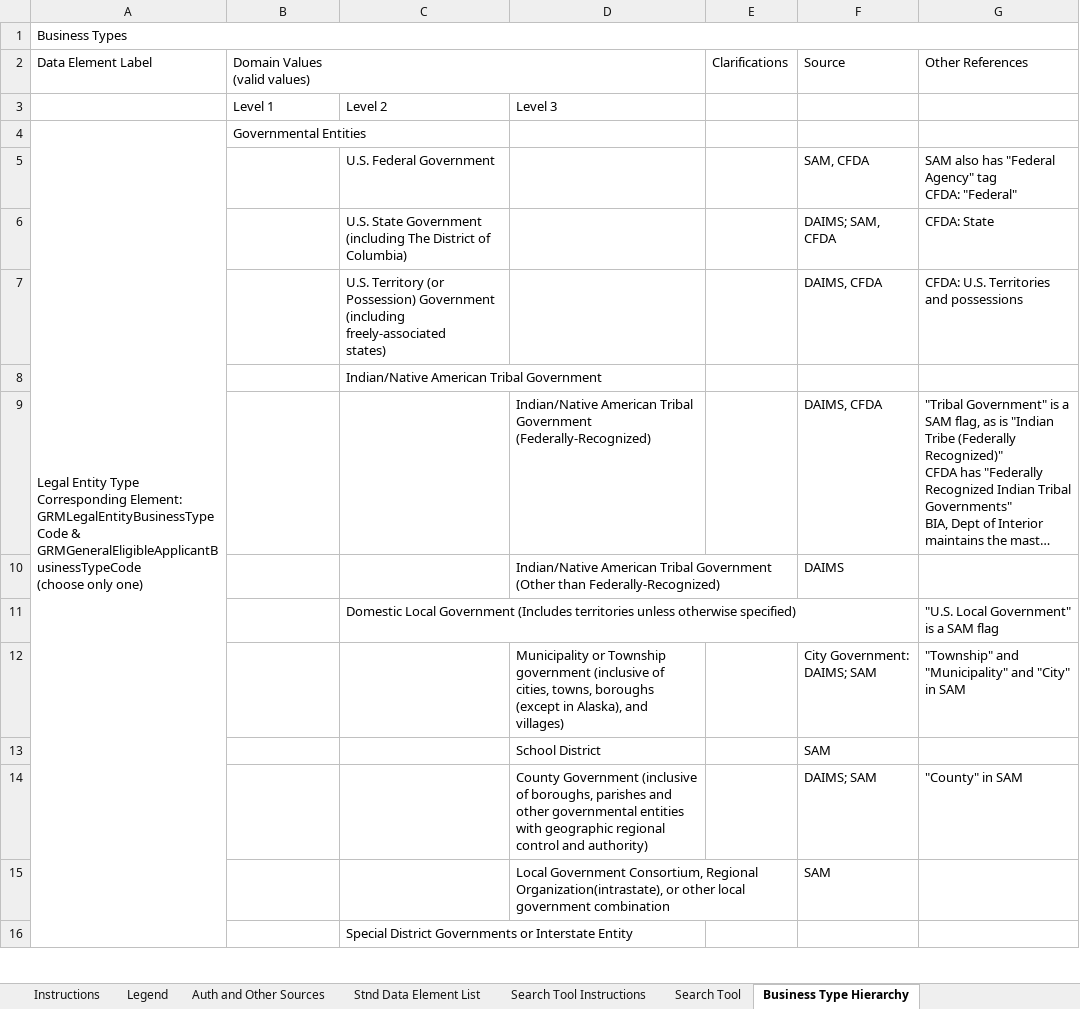
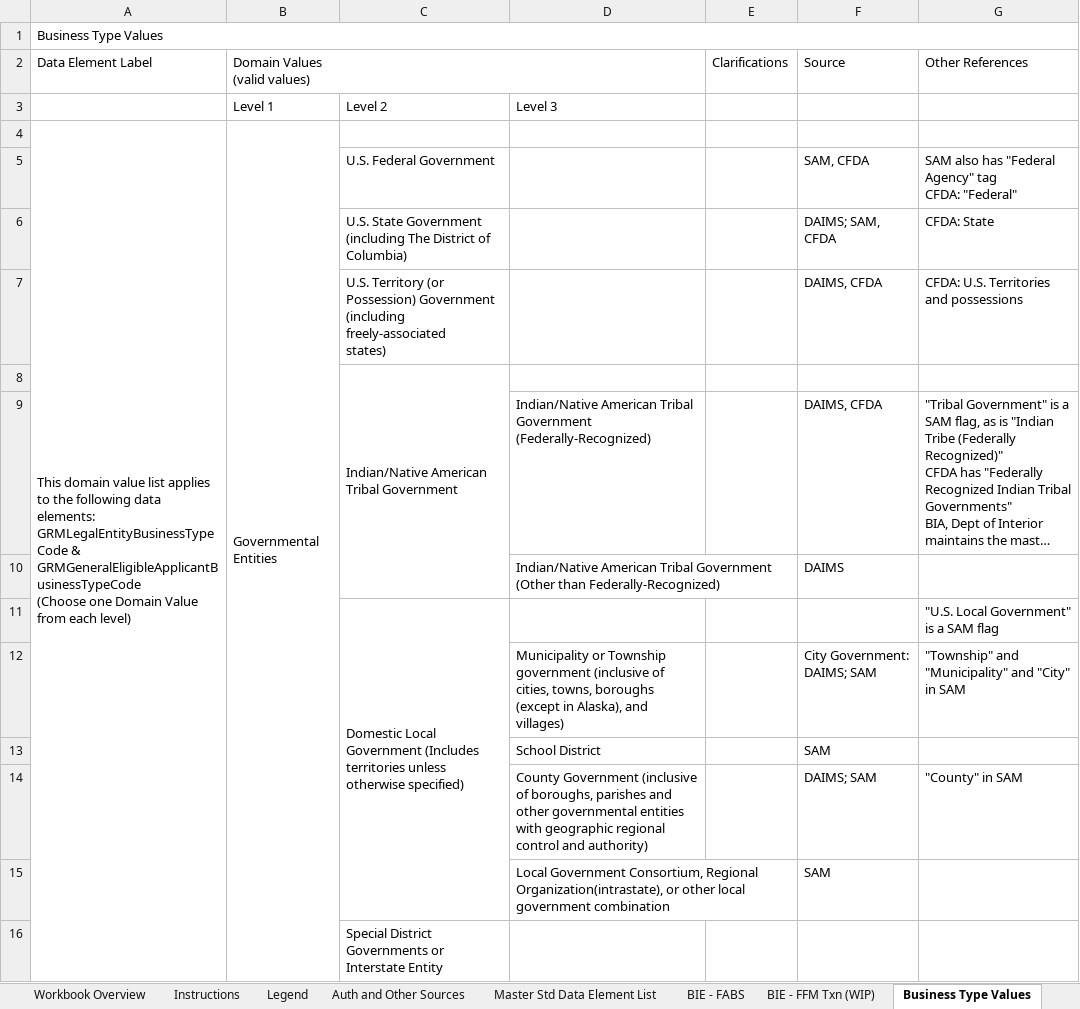
Before and after one commit to GSA/USSM, an Excel workbook: assets/files/downloads/grants/grants-management-standard-data-elements.xlsm, sheet Business Type Values, drawn as a sheet; only a part is shown; long unchanged cells end in …; values as stored, in another font and other column widths than the file's, no cell formats; ↵ is a line break in a cell; the diff covers the shown part only; the diff names each change by its address in the sheet, - before the commit and + after, or states it on an @@ line.

```diff
--- a/assets/files/downloads/grants/grants-management-standard-data-elements.xlsm (sheet Business Type Values)
+++ b/assets/files/downloads/grants/grants-management-standard-data-elements.xlsm (sheet Business Type Values)
-sheet tab: Stnd Data Element List
+sheet tab: Master Std Data Element List
-sheet tab: Business Type Hierarchy
+sheet tab: Business Type Values
+sheet tab: BIE - FABS
+sheet tab: BIE - FFM Txn (WIP)
-A1 (Data Element Label): Business Types
+A1 (Data Element Label): Business Type Values
-A4 (Data Element Label): Legal Entity Type ↵ Corresponding Element: ↵ GRMLegalEntityBusinessTypeCode & GRMGeneralEligibleApplicantBusinessTypeCode ↵ (choose only one)
+A4 (Data Element Label): This domain value list applies to the following data elements: ↵ GRMLegalEntityBusinessTypeCode & GRMGeneralEligibleApplicantBusinessTypeCode ↵ (Choose one Domain Value from each level)
+B4:B23 merged
+C8:C10 merged
+C11:C15 merged
+C16:C23 merged
```
Also changed, not shown: 1 added row, 1 removed row, 5 edited cells and merged cells elsewhere in this sheet, sheet Master Std Data Element List, sheet GRM Business Capability List, sheet Auth and Other Sources, sheet Cost Item Values, sheet Legend, sheet Workbook Overview, 2 more sheets, other sheet tabs, cell formats, charts or pictures, 11 other files.
